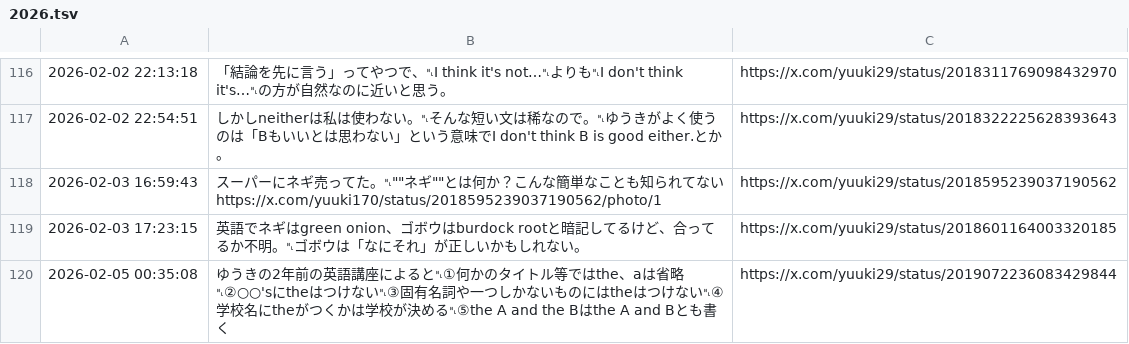
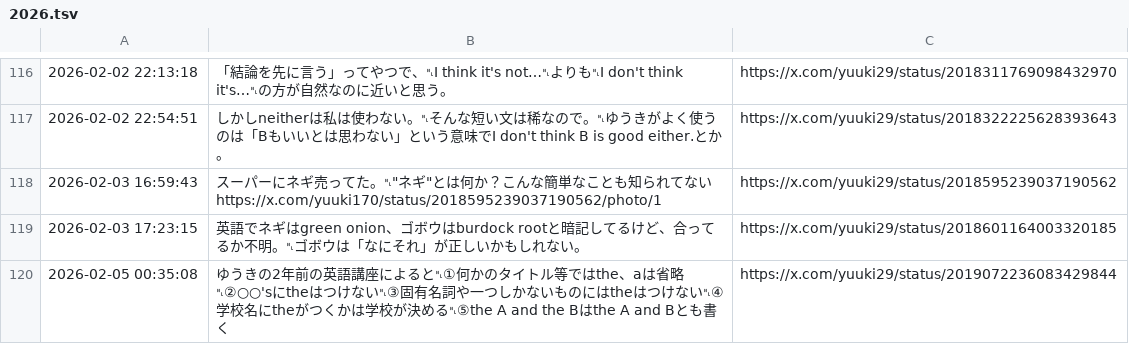
Before and after one commit to yuuki7/yuukiposts, a TSV file: ja/2026.tsv, drawn as a sheet; only a part is shown, gaps mark what is left out; the diff covers the shown part only.

```diff
--- a/ja/2026.tsv
+++ b/ja/2026.tsv
@@ -118 +118 @@
-2026-02-03 16:59:43	スーパーにネギ売ってた。␤""ネギ""とは何か？こんな簡単なことも知られてない https://x.com/yuuki170/status/2018595239037190562/photo/1	https://x.com/yuuki29/status/2018595239037190562
+"2026-02-03 16:59:43"	"スーパーにネギ売ってた。␤""ネギ""とは何か？こんな簡単なことも知られてない https://x.com/yuuki170/status/2018595239037190562/photo/1"	https://x.com/yuuki29/status/2018595239037190562
```
Also changed, not shown: 7 edited cells elsewhere in this file, en/2021.tsv, en/2023.tsv, 8 other files.
